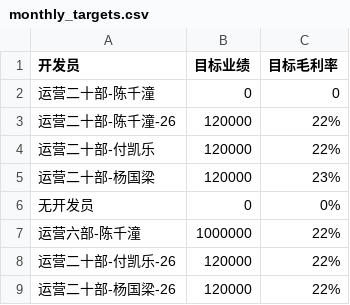
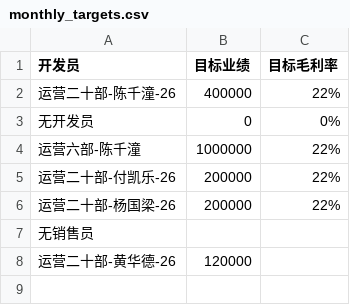
Before and after one commit to TreytonQT/Data_analysis_assistant, a CSV file: configs/monthly_targets.csv, drawn as a sheet.

```diff
--- a/configs/monthly_targets.csv
+++ b/configs/monthly_targets.csv
@@ -1,9 +1,8 @@
 开发员,目标业绩,目标毛利率
-运营二十部-陈千潼,0,0
-运营二十部-陈千潼-26,120000,22%
-运营二十部-付凯乐,120000,22%
-运营二十部-杨国梁,120000,23%
+运营二十部-陈千潼-26,400000,22%
 无开发员,0,0%
 运营六部-陈千潼,1000000,22%
-运营二十部-付凯乐-26,120000,22%
-运营二十部-杨国梁-26,120000,22%
+运营二十部-付凯乐-26,200000,22%
+运营二十部-杨国梁-26,200000,22%
+无销售员,,
+运营二十部-黄华德-26,120000,
```
Also changed, not shown: 27 other files.
